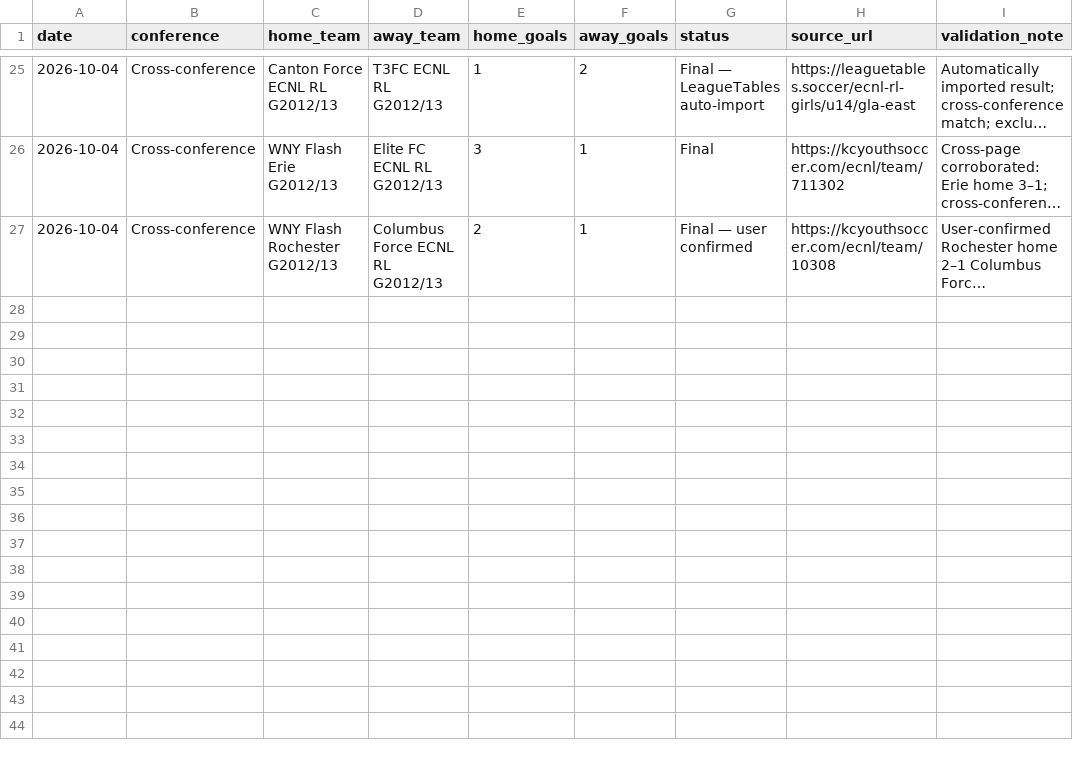
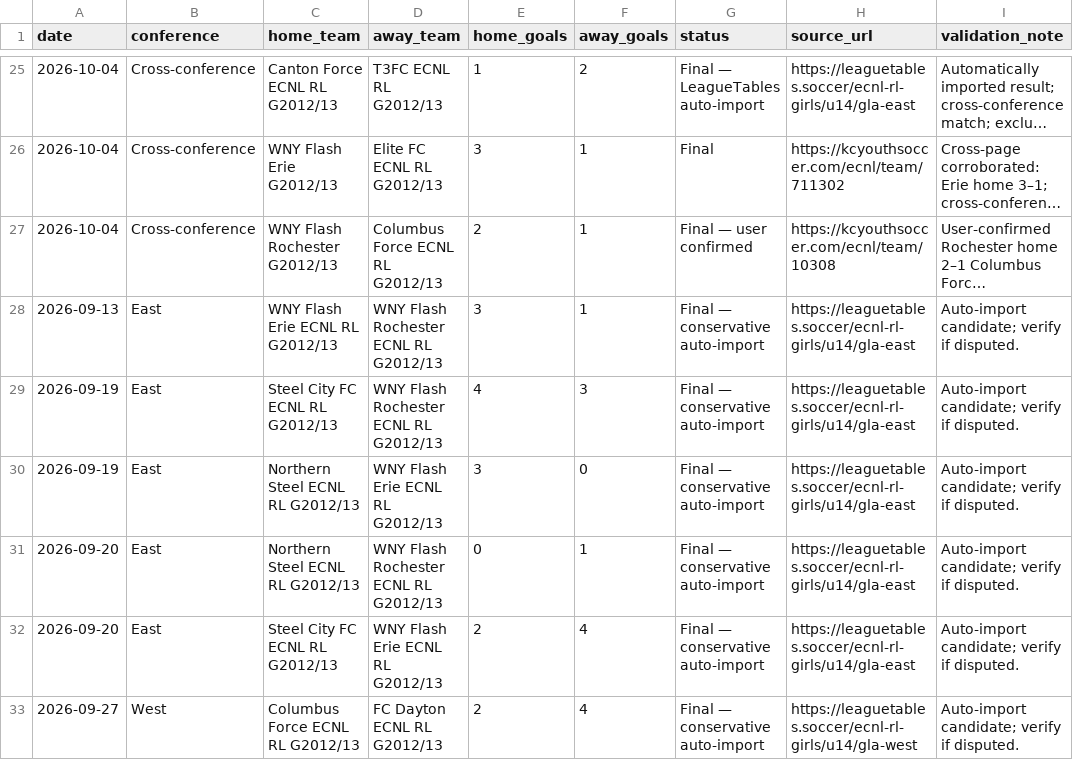
Before and after one commit to RCashdollar/ecnl-gla-u14g-predictor, a CSV file: results.csv, drawn as a sheet; only a part is shown, gaps mark what is left out; long unchanged cells end in …; the diff names each change by its address in the sheet, - before the commit and + after, or states it on an @@ line.

```diff
--- a/results.csv
+++ b/results.csv
+row 28: 2026-09-13 | East | WNY Flash Erie ECNL RL G2012/13 | WNY Flash Rochester ECNL RL G2012/13 | 3 | 1 | Final — conservative auto-import | https://leaguetables.soccer/ecnl-rl-girls/u14/gla-east | Auto-import candidate; verify if disputed.
+row 29: 2026-09-19 | East | Steel City FC ECNL RL G2012/13 | WNY Flash Rochester ECNL RL G2012/13 | 4 | 3 | Final — conservative auto-import | https://leaguetables.soccer/ecnl-rl-girls/u14/gla-east | Auto-import candidate; verify if disputed.
+row 30: 2026-09-19 | East | Northern Steel ECNL RL G2012/13 | WNY Flash Erie ECNL RL G2012/13 | 3 | 0 | Final — conservative auto-import | https://leaguetables.soccer/ecnl-rl-girls/u14/gla-east | Auto-import candidate; verify if disputed.
+row 31: 2026-09-20 | East | Northern Steel ECNL RL G2012/13 | WNY Flash Rochester ECNL RL G2012/13 | 0 | 1 | Final — conservative auto-import | https://leaguetables.soccer/ecnl-rl-girls/u14/gla-east | Auto-import candidate; verify if disputed.
+row 32: 2026-09-20 | East | Steel City FC ECNL RL G2012/13 | WNY Flash Erie ECNL RL G2012/13 | 2 | 4 | Final — conservative auto-import | https://leaguetables.soccer/ecnl-rl-girls/u14/gla-east | Auto-import candidate; verify if disputed.
+row 33: 2026-09-27 | West | Columbus Force ECNL RL G2012/13 | FC Dayton ECNL RL G2012/13 | 2 | 4 | Final — conservative auto-import | https://leaguetables.soccer/ecnl-rl-girls/u14/gla-west | Auto-import candidate; verify if disputed.
```
